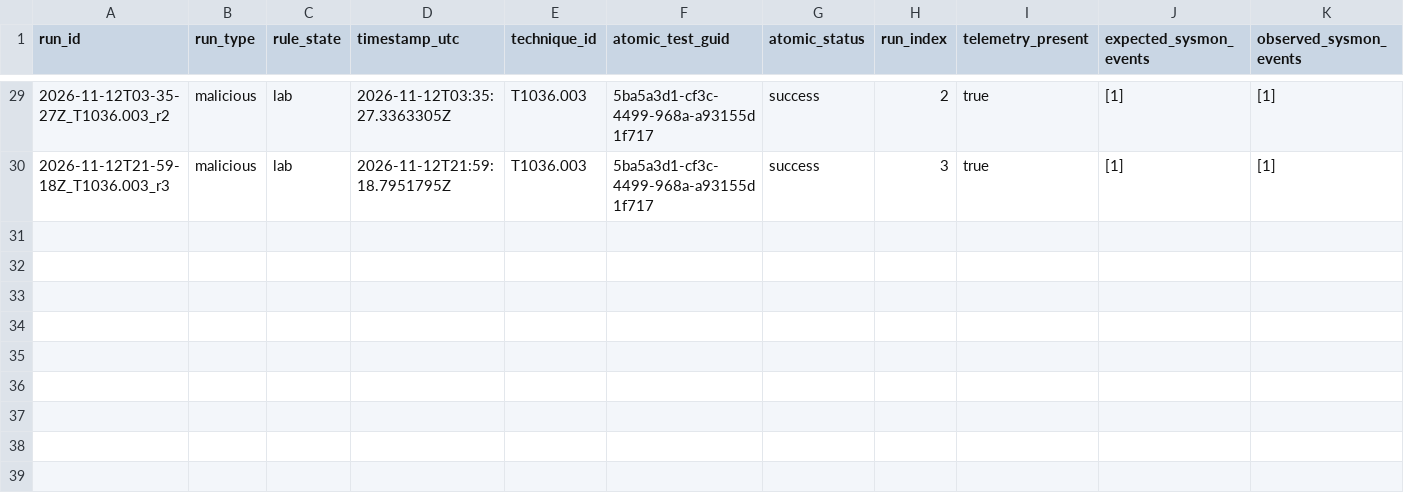
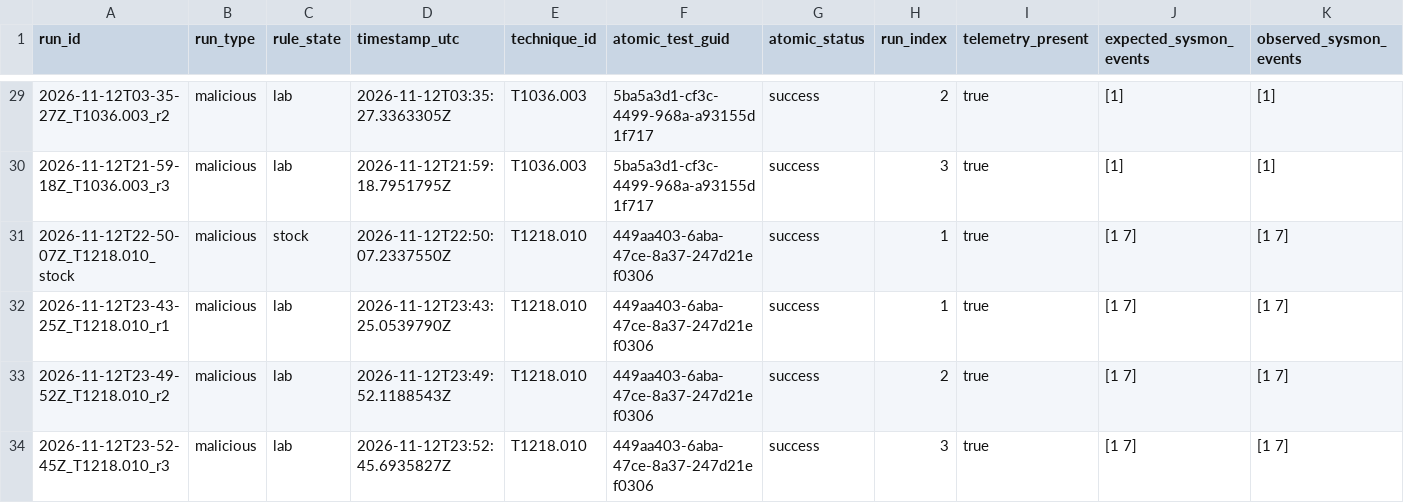
Before and after one commit to slaing21/detection-as-code-lab, a CSV file: results/runs.csv, drawn as a sheet; only a part is shown, gaps mark what is left out; rows hold the shown columns only; the diff names each change by its address in the sheet, - before the commit and + after, or states it on an @@ line.

Commit message:
T1218 (rule 100008): measured coverage, recorded lab (clean detections) and stock (fired only 92032 L3 Suspicious cmd shell, generic T1087/T1059.003) runs, drafted ADS.

```diff
--- a/results/runs.csv
+++ b/results/runs.csv
+row 31: 2026-11-12T22-50-07Z_T1218.010_stock | malicious | stock | 2026-11-12T22:50:07.2337550Z | T1218.010 | 449aa403-6aba-47ce-8a37-247d21ef0306 | success | 1 | true | [1 7] | [1 7]
+row 32: 2026-11-12T23-43-25Z_T1218.010_r1 | malicious | lab | 2026-11-12T23:43:25.0539790Z | T1218.010 | 449aa403-6aba-47ce-8a37-247d21ef0306 | success | 1 | true | [1 7] | [1 7]
+row 33: 2026-11-12T23-49-52Z_T1218.010_r2 | malicious | lab | 2026-11-12T23:49:52.1188543Z | T1218.010 | 449aa403-6aba-47ce-8a37-247d21ef0306 | success | 2 | true | [1 7] | [1 7]
+row 34: 2026-11-12T23-52-45Z_T1218.010_r3 | malicious | lab | 2026-11-12T23:52:45.6935827Z | T1218.010 | 449aa403-6aba-47ce-8a37-247d21ef0306 | success | 3 | true | [1 7] | [1 7]
```
Also changed, not shown: 12 other files.
